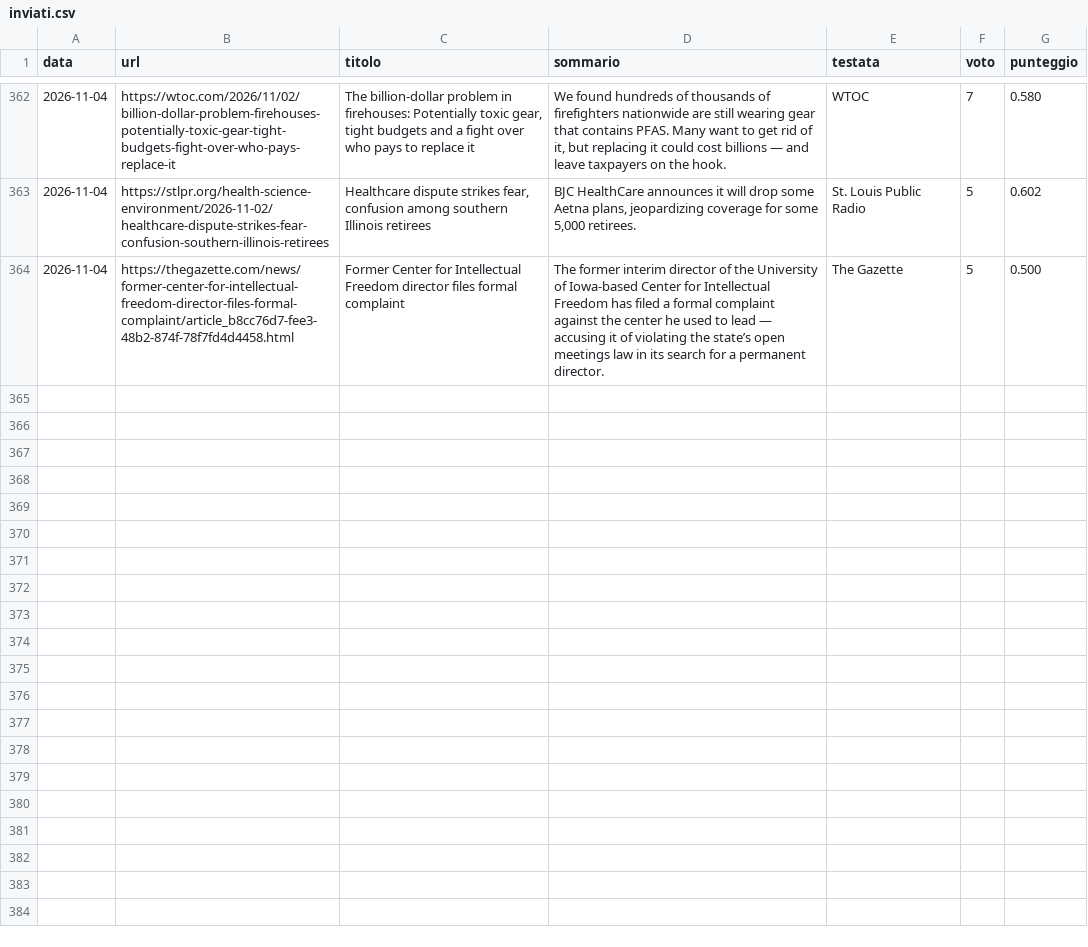
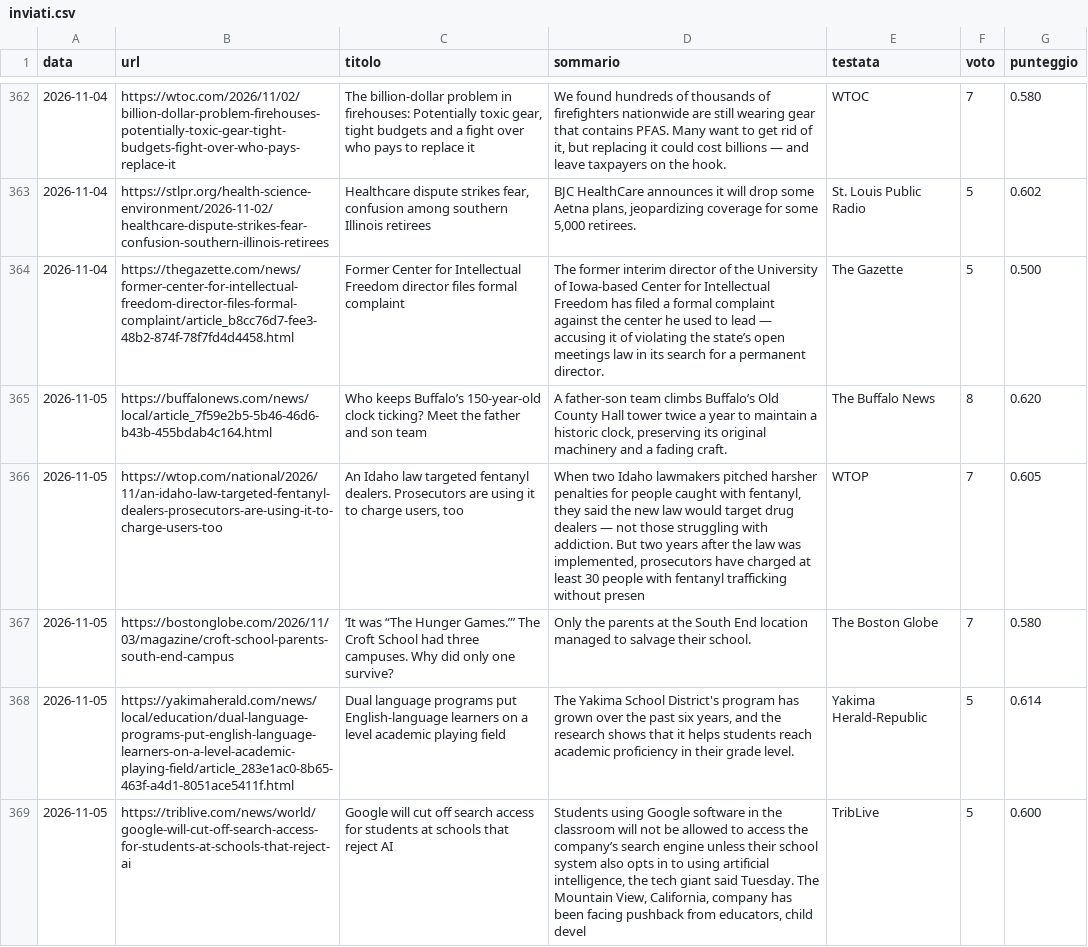
Before and after one commit to francescocosta21/monitor-locale, a CSV file: data/inviati.csv, drawn as a sheet; only a part is shown, gaps mark what is left out; the diff names each change by its address in the sheet, - before the commit and + after, or states it on an @@ line.

```diff
--- a/data/inviati.csv
+++ b/data/inviati.csv
+row 365: 2026-11-05 | https://buffalonews.com/news/local/article_7f59e2b5-5b46-46d6-b43b-455bdab4c164.html | Who keeps Buffalo’s 150-year-old clock ticking? Meet the father and son team | A father-son team climbs Buffalo’s Old County Hall tower twice a year to maintain a historic clock, preserving its original machinery and a fading craft. | The Buffalo News | 8 | 0.620
+row 366: 2026-11-05 | https://wtop.com/national/2026/11/an-idaho-law-targeted-fentanyl-dealers-prosecutors-are-using-it-to-charge-users-too | An Idaho law targeted fentanyl dealers. Prosecutors are using it to charge users, too | When two Idaho lawmakers pitched harsher penalties for people caught with fentanyl, they said the new law would target drug dealers — not those struggling with addiction. But two years after the law was implemented, prosecutors have charged at least 30 people with fentanyl trafficking without presen | WTOP | 7 | 0.605
+row 367: 2026-11-05 | https://bostonglobe.com/2026/11/03/magazine/croft-school-parents-south-end-campus | ‘It was “The Hunger Games.”’ The Croft School had three campuses. Why did only one survive? | Only the parents at the South End location managed to salvage their school. | The Boston Globe | 7 | 0.580
+row 368: 2026-11-05 | https://yakimaherald.com/news/local/education/dual-language-programs-put-english-language-learners-on-a-level-academic-playing-field/article_283e1ac0-8b65-463f-a4d1-8051ace5411f.html | Dual language programs put English-language learners on a level academic playing field | The Yakima School District's program has grown over the past six years, and the research shows that it helps students reach academic proficiency in their grade level. | Yakima Herald-Republic | 5 | 0.614
+row 369: 2026-11-05 | https://triblive.com/news/world/google-will-cut-off-search-access-for-students-at-schools-that-reject-ai | Google will cut off search access for students at schools that reject AI | Students using Google software in the classroom will not be allowed to access the company’s search engine unless their school system also opts in to using artificial intelligence, the tech giant said Tuesday. The Mountain View, California, company has been facing pushback from educators, child devel | TribLive | 5 | 0.600
```
Also changed, not shown: 1 other file.
